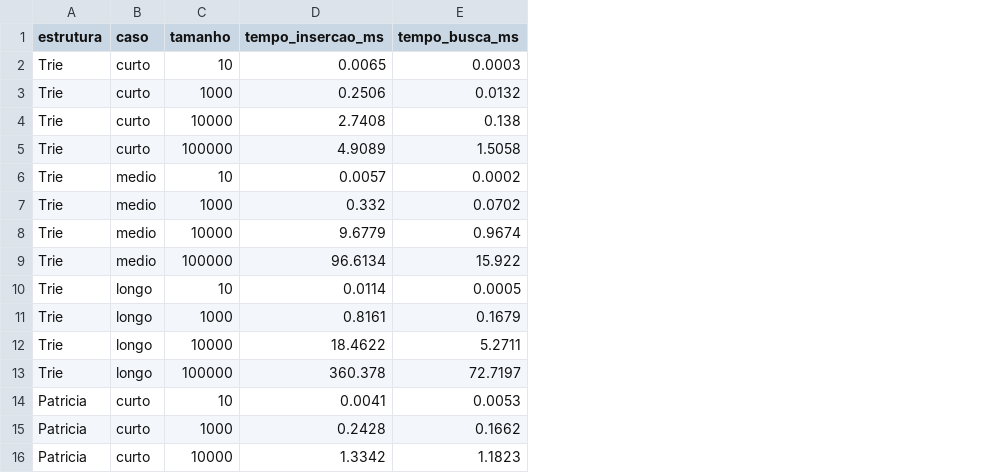
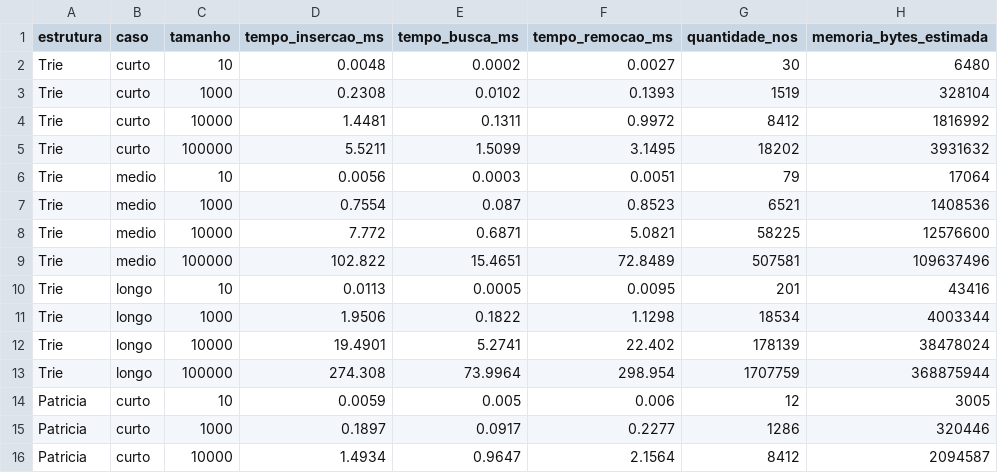
Before and after one commit to zCarlos17/Estrutura-em-Arvores, a CSV file: experimentos/resultados/tempos.csv, drawn as a sheet; only a part is shown; the diff covers the shown part only; the diff names each change by its address in the sheet, - before the commit and + after, or states it on an @@ line.

```diff
--- a/experimentos/resultados/tempos.csv
+++ b/experimentos/resultados/tempos.csv
+column F (tempo_remocao_ms), rows 2-16: 0.0027 | 0.1393 | 0.9972 | 3.1495 | 0.0051 | 0.8523 | 5.0821 | 72.8489 | 0.0095 | 1.1298 | 22.402 | 298.954 | 0.006 | 0.2277 | 2.1564
+column G (quantidade_nos), rows 2-16: 30 | 1519 | 8412 | 18202 | 79 | 6521 | 58225 | 507581 | 201 | 18534 | 178139 | 1707759 | 12 | 1286 | 8412
+column H (memoria_bytes_estimada), rows 2-16: 6480 | 328104 | 1816992 | 3931632 | 17064 | 1408536 | 12576600 | 109637496 | 43416 | 4003344 | 38478024 | 368875944 | 3005 | 320446 | 2094587
-D2 (tempo_insercao_ms): 0.0065
+D2 (tempo_insercao_ms): 0.0048
-E2 (tempo_busca_ms): 0.0003
+E2 (tempo_busca_ms): 0.0002
-D3 (tempo_insercao_ms): 0.2506
+D3 (tempo_insercao_ms): 0.2308
-E3 (tempo_busca_ms): 0.0132
+E3 (tempo_busca_ms): 0.0102
-D4 (tempo_insercao_ms): 2.7408
+D4 (tempo_insercao_ms): 1.4481
-E4 (tempo_busca_ms): 0.138
+E4 (tempo_busca_ms): 0.1311
-D5 (tempo_insercao_ms): 4.9089
+D5 (tempo_insercao_ms): 5.5211
-E5 (tempo_busca_ms): 1.5058
+E5 (tempo_busca_ms): 1.5099
-D6 (tempo_insercao_ms): 0.0057
+D6 (tempo_insercao_ms): 0.0056
-E6 (tempo_busca_ms): 0.0002
+E6 (tempo_busca_ms): 0.0003
-D7 (tempo_insercao_ms): 0.332
+D7 (tempo_insercao_ms): 0.7554
-E7 (tempo_busca_ms): 0.0702
+E7 (tempo_busca_ms): 0.087
-D8 (tempo_insercao_ms): 9.6779
+D8 (tempo_insercao_ms): 7.772
-E8 (tempo_busca_ms): 0.9674
+E8 (tempo_busca_ms): 0.6871
-D9 (tempo_insercao_ms): 96.6134
+D9 (tempo_insercao_ms): 102.822
-E9 (tempo_busca_ms): 15.922
+E9 (tempo_busca_ms): 15.4651
-D10 (tempo_insercao_ms): 0.0114
+D10 (tempo_insercao_ms): 0.0113
-D11 (tempo_insercao_ms): 0.8161
+D11 (tempo_insercao_ms): 1.9506
-E11 (tempo_busca_ms): 0.1679
+E11 (tempo_busca_ms): 0.1822
-D12 (tempo_insercao_ms): 18.4622
+D12 (tempo_insercao_ms): 19.4901
-E12 (tempo_busca_ms): 5.2711
+E12 (tempo_busca_ms): 5.2741
-D13 (tempo_insercao_ms): 360.378
+D13 (tempo_insercao_ms): 274.308
-E13 (tempo_busca_ms): 72.7197
+E13 (tempo_busca_ms): 73.9964
-D14 (tempo_insercao_ms): 0.0041
+D14 (tempo_insercao_ms): 0.0059
-E14 (tempo_busca_ms): 0.0053
+E14 (tempo_busca_ms): 0.005
-D15 (tempo_insercao_ms): 0.2428
+D15 (tempo_insercao_ms): 0.1897
-E15 (tempo_busca_ms): 0.1662
+E15 (tempo_busca_ms): 0.0917
-D16 (tempo_insercao_ms): 1.3342
+D16 (tempo_insercao_ms): 1.4934
-E16 (tempo_busca_ms): 1.1823
+E16 (tempo_busca_ms): 0.9647
```
Also changed, not shown: 56 edited cells elsewhere in this file, experimentos/resultados/localidade_splay.csv, 54 other files.
